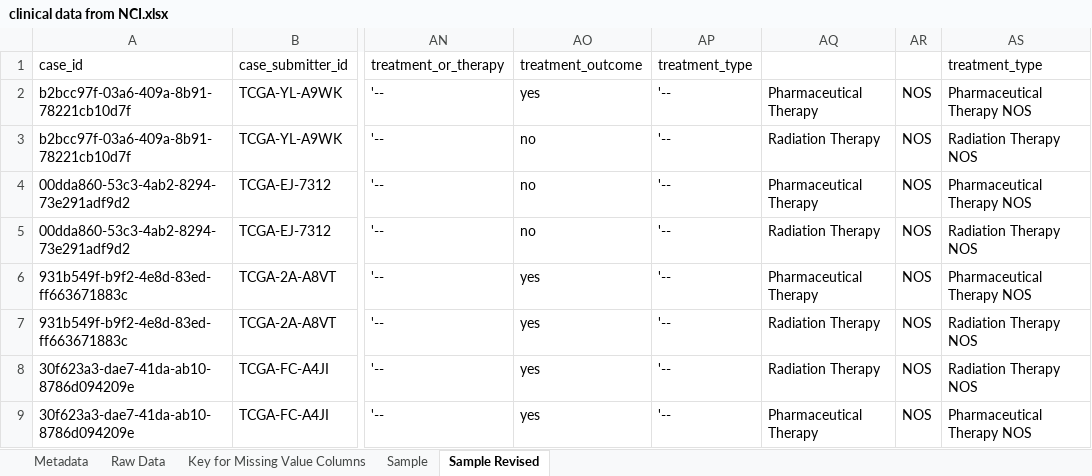
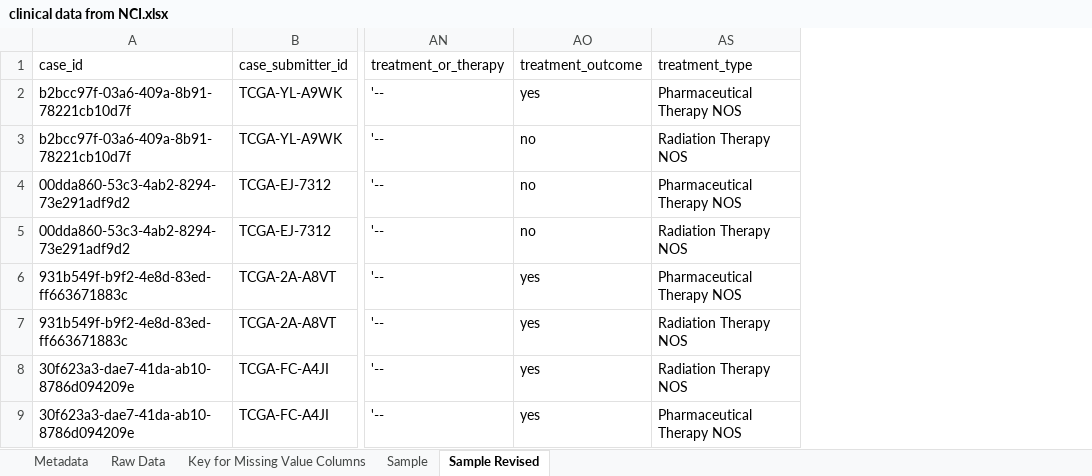
Before and after one commit to aiy-wish/Data-Wrangling-Project, an Excel workbook: clinical data from NCI.xlsx, sheet Sample Revised, drawn as a sheet; only a part is shown, gaps mark what is left out; values as stored, in another font and other column widths than the file's, no borders; the diff names each change by its address in the sheet, - before the commit and + after, or states it on an @@ line.

```diff
--- a/clinical data from NCI.xlsx (sheet Sample Revised)
+++ b/clinical data from NCI.xlsx (sheet Sample Revised)
@@ column AP (treatment_type) hidden, rows 2-9: all '-- @@
@@ column AQ hidden, rows 2-9: Pharmaceutical Therapy | Radiation Therapy | Pharmaceutical Therapy | Radiation Therapy | Pharmaceutical Therapy | Radiation Therapy | Radiation Therapy | Pharmaceutical Therapy @@
@@ column AR hidden, rows 2-9: all NOS @@
```
Also changed, not shown: sheet Key for Missing Value Columns.
